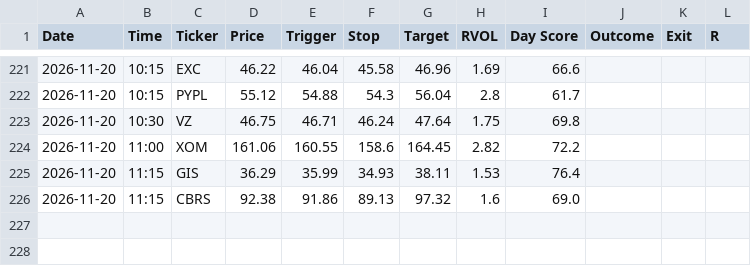
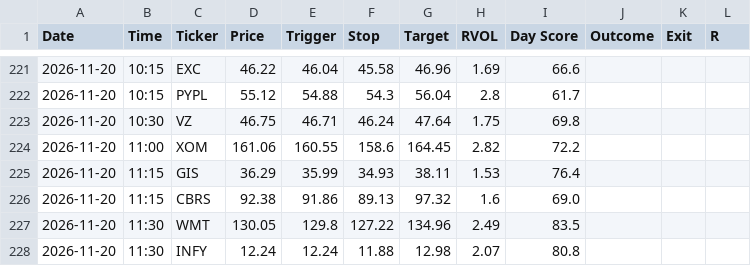
Before and after one commit to wolfmanex/trading-dashboard, a CSV file: daytrade_alerts.csv, drawn as a sheet; only a part is shown, gaps mark what is left out.

```diff
--- a/daytrade_alerts.csv
+++ b/daytrade_alerts.csv
@@ -226 +226,3 @@ Date,Time,Ticker,Price,Trigger,Stop,Target,RVOL,Day Score,Outcome,Exit,R
 2026-11-20,11:15,CBRS,92.38,91.86,89.13,97.32,1.6,69.0,,,
+2026-11-20,11:30,WMT,130.05,129.8,127.22,134.96,2.49,83.5,,,
+2026-11-20,11:30,INFY,12.24,12.24,11.88,12.98,2.07,80.8,,,
```
